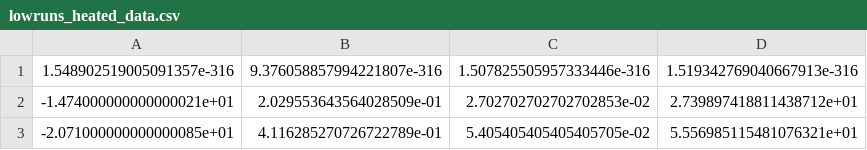
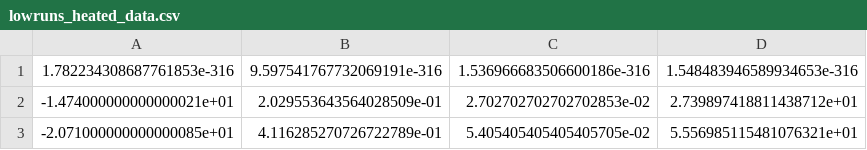
Before and after one commit to danielosullivan2007/Farmscripts, a CSV file: Pickels/lowruns_heated_data.csv, drawn as a sheet; only a part is shown; removed rows and columns are numbered as before the commit, all else as after; the diff names each change by its address in the sheet, - before the commit and + after, or states it on an @@ line.

```diff
--- a/Pickels/lowruns_heated_data.csv
+++ b/Pickels/lowruns_heated_data.csv
-row 1: 1.548902519005091357e-316 | 9.376058857994221807e-316 | 1.507825505957333446e-316 | 1.519342769040667913e-316
+row 1: 1.782234308687761853e-316 | 9.597541767732069191e-316 | 1.536966683506600186e-316 | 1.548483946589934653e-316
```
Also changed, not shown: INPs.csv, Pickels/highruns_heated_data.csv, 10 other files.
